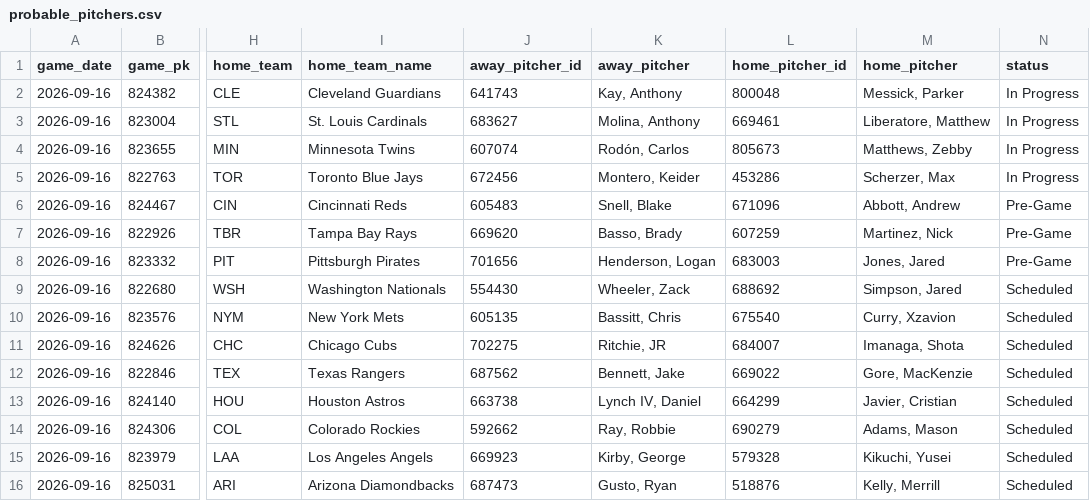
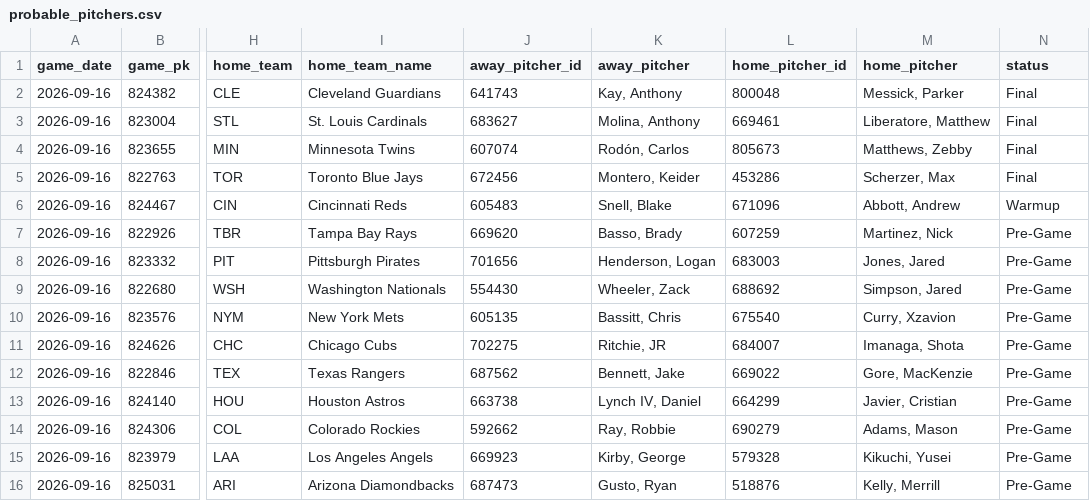
Before and after one commit to johnnydoe314/mlb-data, a CSV file: data/probable_pitchers.csv, drawn as a sheet; only a part is shown, gaps mark what is left out; the diff names each change by its address in the sheet, - before the commit and + after, or states it on an @@ line.

Commit message:
Pitchers update 22:15 UTC

```diff
--- a/data/probable_pitchers.csv
+++ b/data/probable_pitchers.csv
-N2:N5 (status): In Progress
+N2:N5 (status): Final
-N6 (status): Pre-Game
+N6 (status): Warmup
-N9:N16 (status): Scheduled
+N9:N16 (status): Pre-Game
```
